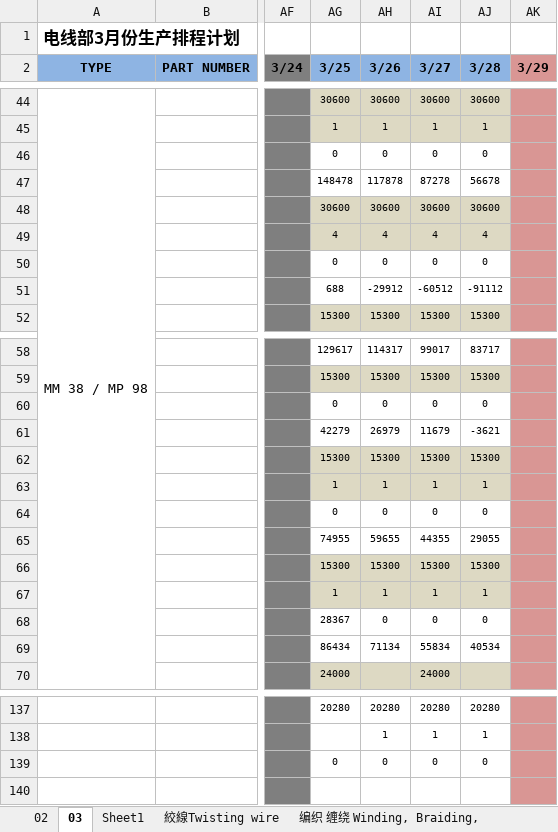
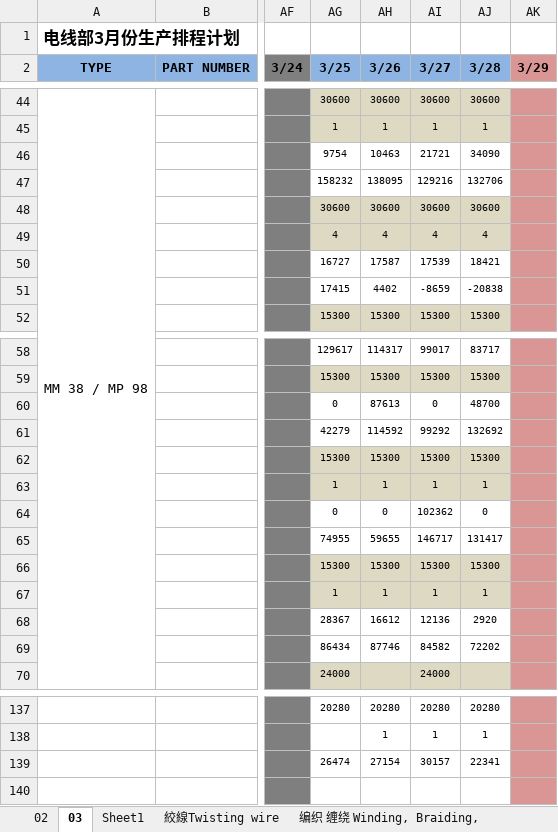
Before and after one commit to justforexample/laporan-kabel, an Excel workbook: 電線部分生產計劃 线材执行版/2-3/Rencana Produksi Harian Kabel電綫部2月份生產計劃 线材执行版.xlsx, sheet 03, drawn as a sheet; only a part is shown, gaps mark what is left out; values as stored, in another font and other column widths than the file's, no borders; the diff covers the shown part only; the diff names each change by its address in the sheet, - before the commit and + after, or states it on an @@ line.

```diff
--- a/電線部分生產計劃 线材执行版/2-3/Rencana Produksi Harian Kabel電綫部2月份生產計劃 线材执行版.xlsx (sheet 03)
+++ b/電線部分生產計劃 线材执行版/2-3/Rencana Produksi Harian Kabel電綫部2月份生產計劃 线材执行版.xlsx (sheet 03)
-AG46 (3/25): 0
+AG46 (3/25): 9754
-AH46 (3/26): 0
+AH46 (3/26): 10463
-AI46 (3/27): 0
+AI46 (3/27): 21721
-AJ46 (3/28): 0
+AJ46 (3/28): 34090
-AG47 (3/25): 148478
+AG47 (3/25): 158232
-AH47 (3/26): 117878
+AH47 (3/26): 138095
-AI47 (3/27): 87278
+AI47 (3/27): 129216
-AJ47 (3/28): 56678
+AJ47 (3/28): 132706
-AG50 (3/25): 0
+AG50 (3/25): 16727
-AH50 (3/26): 0
+AH50 (3/26): 17587
-AI50 (3/27): 0
+AI50 (3/27): 17539
-AJ50 (3/28): 0
+AJ50 (3/28): 18421
-AG51 (3/25): 688
+AG51 (3/25): 17415
-AH51 (3/26): -29912
+AH51 (3/26): 4402
-AI51 (3/27): -60512
+AI51 (3/27): -8659
-AJ51 (3/28): -91112
+AJ51 (3/28): -20838
-AH60 (3/26): 0
+AH60 (3/26): 87613
-AJ60 (3/28): 0
+AJ60 (3/28): 48700
-AH61 (3/26): 26979
+AH61 (3/26): 114592
-AI61 (3/27): 11679
+AI61 (3/27): 99292
-AJ61 (3/28): -3621
+AJ61 (3/28): 132692
-AI64 (3/27): 0
+AI64 (3/27): 102362
-AI65 (3/27): 44355
+AI65 (3/27): 146717
-AJ65 (3/28): 29055
+AJ65 (3/28): 131417
-AH68 (3/26): 0
+AH68 (3/26): 16612
-AI68 (3/27): 0
+AI68 (3/27): 12136
-AJ68 (3/28): 0
+AJ68 (3/28): 2920
-AH69 (3/26): 71134
+AH69 (3/26): 87746
-AI69 (3/27): 55834
+AI69 (3/27): 84582
-AJ69 (3/28): 40534
+AJ69 (3/28): 72202
-AG139 (3/25): 0
+AG139 (3/25): 26474
-AH139 (3/26): 0
+AH139 (3/26): 27154
-AI139 (3/27): 0
+AI139 (3/27): 30157
-AJ139 (3/28): 0
+AJ139 (3/28): 22341
```
Also changed, not shown: 64 edited cells elsewhere in this sheet, sheet 絞線Twisting wire, sheet 押出ekstrusi, sheet 编织 缠绕 Winding, Braiding,, sheet 總絞Twisting core, formulas that keep their value, Laporan/2024/2024Laporan Produk Jadi Kabel - 线材成品.xlsx, Laporan/2024/2024Laporan Produk Jadi Wire - 退火成品.xlsx, 7 other files.
